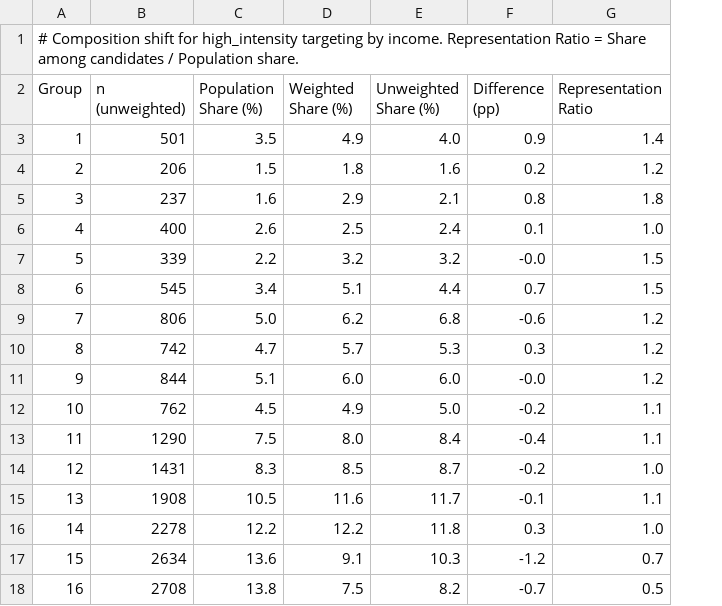
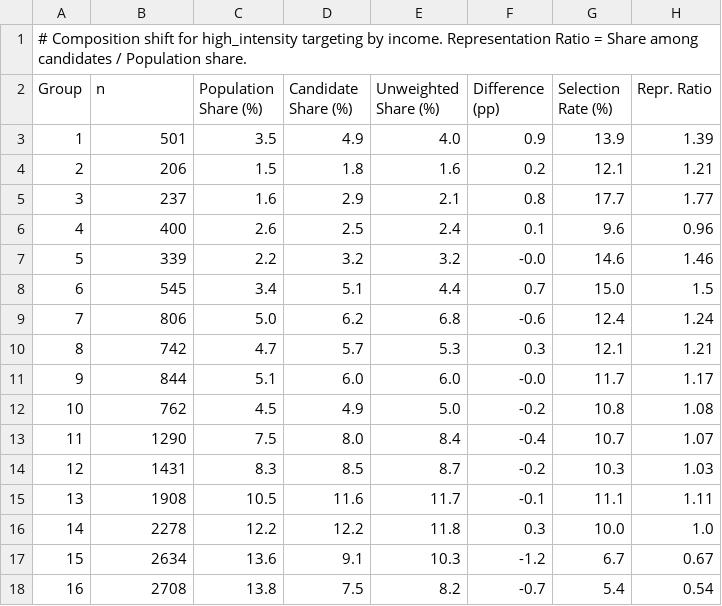
Before and after one commit to fena20/P9, a CSV file: outputs/tables/policy_high_intensity_income.csv, drawn as a sheet; removed rows and columns are numbered as before the commit, all else as after; the diff names each change by its address in the sheet, - before the commit and + after, or states it on an @@ line.

```diff
--- a/outputs/tables/policy_high_intensity_income.csv
+++ b/outputs/tables/policy_high_intensity_income.csv
-column G (Representation Ratio), rows 3-18: 1.4 | 1.2 | 1.8 | 1.0 | 1.5 | 1.5 | 1.2 | 1.2 | 1.2 | 1.1 | 1.1 | 1.0 | 1.1 | 1.0 | 0.7 | 0.5
+column G (Selection Rate (%)), rows 3-18: 13.9 | 12.1 | 17.7 | 9.6 | 14.6 | 15.0 | 12.4 | 12.1 | 11.7 | 10.8 | 10.7 | 10.3 | 11.1 | 10.0 | 6.7 | 5.4
+column H (Repr. Ratio), rows 3-18: 1.39 | 1.21 | 1.77 | 0.96 | 1.46 | 1.5 | 1.24 | 1.21 | 1.17 | 1.08 | 1.07 | 1.03 | 1.11 | 1.0 | 0.67 | 0.54
-B2: n (unweighted)
+B2: n
-D2: Weighted Share (%)
+D2: Candidate Share (%)
```
Also changed, not shown: outputs/tables/policy_excess_demand_division.csv, outputs/tables/policy_excess_demand_income.csv, 18 other files.
